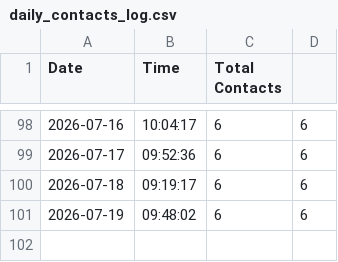
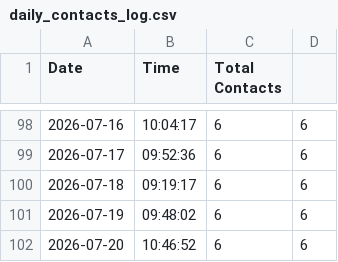
Before and after one commit to Dhakal1997/supabase-python, a CSV file: daily_contacts_log.csv, drawn as a sheet; only a part is shown, gaps mark what is left out.

```diff
--- a/daily_contacts_log.csv
+++ b/daily_contacts_log.csv
@@ -101 +101,2 @@ Date,Time,Total Contacts
 2026-07-19,09:48:02,6,6
+2026-07-20,10:46:52,6,6
```
